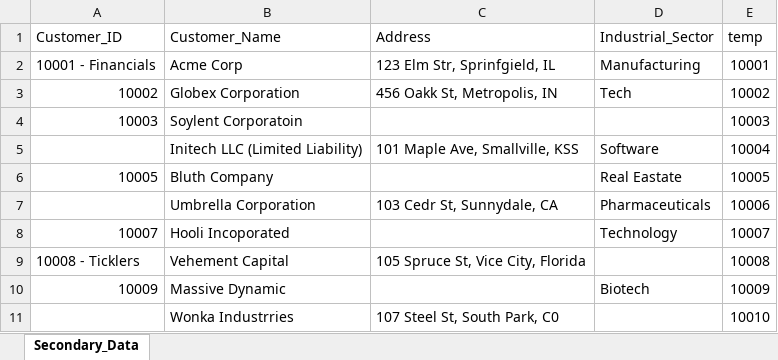
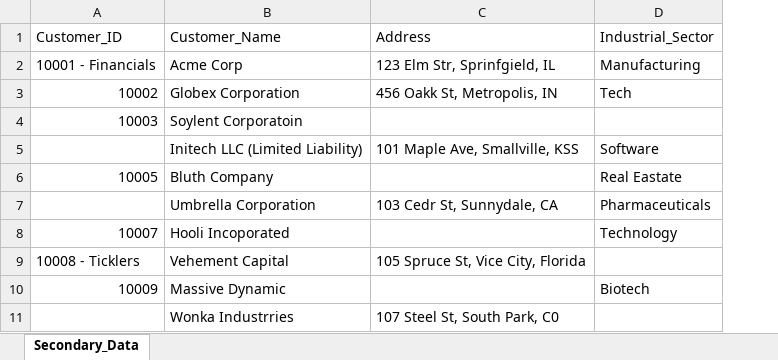
Before and after one commit to luislascano01/AI_VLookUp, an Excel workbook: Sample_Dataset/Secondary_Data.xlsx, sheet Secondary_Data, drawn as a sheet; only a part is shown; values as stored, in another font and other column widths than the file's, no borders; the diff names each change by its address in the sheet, - before the commit and + after, or states it on an @@ line.

```diff
--- a/Sample_Dataset/Secondary_Data.xlsx (sheet Secondary_Data)
+++ b/Sample_Dataset/Secondary_Data.xlsx (sheet Secondary_Data)
-column E (temp), rows 2-11: 10001 | 10002 | 10003 | 10004 | 10005 | 10006 | 10007 | 10008 | 10009 | 10010
```
Also changed, not shown: 4 other files.
